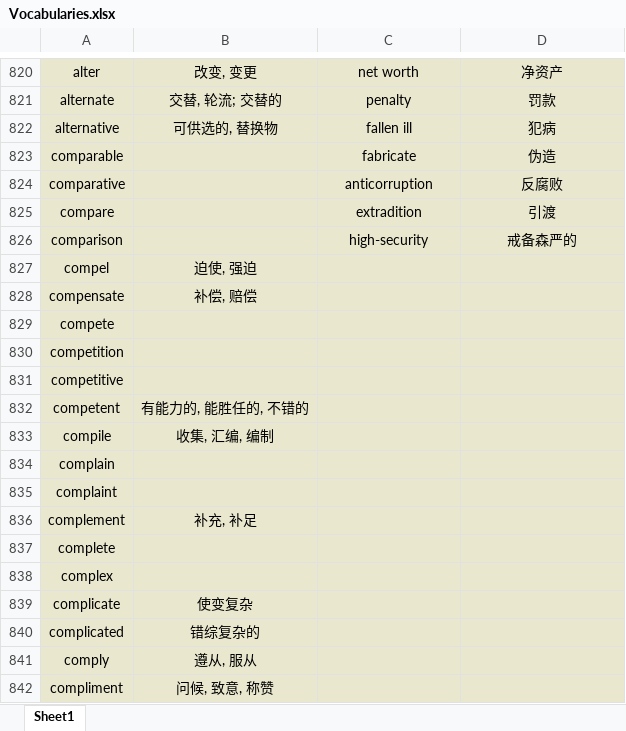
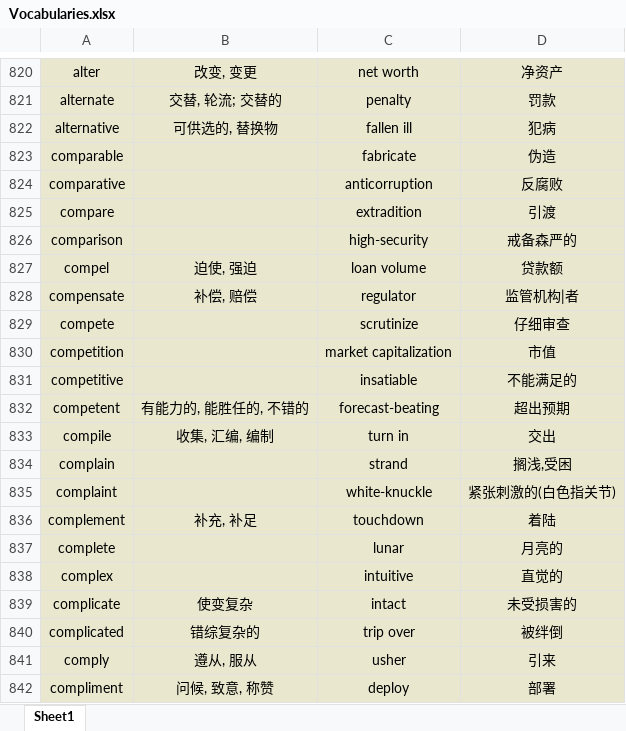
Before and after one commit to Favian096/LearningNotes, an Excel workbook: English/Vocabularies.xlsx, sheet Sheet1, drawn as a sheet; only a part is shown, gaps mark what is left out; values as stored, in another font and other column widths than the file's, no borders; the diff covers the shown part only; the diff names each change by its address in the sheet, - before the commit and + after, or states it on an @@ line.

Commit message:
feat：daily vocabularies

```diff
--- a/English/Vocabularies.xlsx (sheet Sheet1)
+++ b/English/Vocabularies.xlsx (sheet Sheet1)
-C827: (empty)
+C827: loan volume
-D827: (empty)
+D827: 贷款额
-C828: (empty)
+C828: regulator
-D828: (empty)
+D828: 监管机构|者
-C829: (empty)
+C829: scrutinize
-D829: (empty)
+D829: 仔细审查
-C830: (empty)
+C830: market capitalization
-D830: (empty)
+D830: 市值
-C831: (empty)
+C831: insatiable
-D831: (empty)
+D831: 不能满足的
-C832: (empty)
+C832: forecast-beating
-D832: (empty)
+D832: 超出预期
-C833: (empty)
+C833: turn in
-D833: (empty)
+D833: 交出
-C834: (empty)
+C834: strand
-D834: (empty)
+D834: 搁浅,受困
-C835: (empty)
+C835: white-knuckle
-D835: (empty)
+D835: 紧张刺激的(白色指关节)
-C836: (empty)
+C836: touchdown
-D836: (empty)
+D836: 着陆
-C837: (empty)
+C837: lunar
-D837: (empty)
+D837: 月亮的
-C838: (empty)
+C838: intuitive
-D838: (empty)
+D838: 直觉的
-C839: (empty)
+C839: intact
-D839: (empty)
+D839: 未受损害的
-C840: (empty)
+C840: trip over
-D840: (empty)
+D840: 被绊倒
-C841: (empty)
+C841: usher
-D841: (empty)
+D841: 引来
-C842: (empty)
+C842: deploy
-D842: (empty)
+D842: 部署
```
Also changed, not shown: 14 edited cells elsewhere in this sheet.
